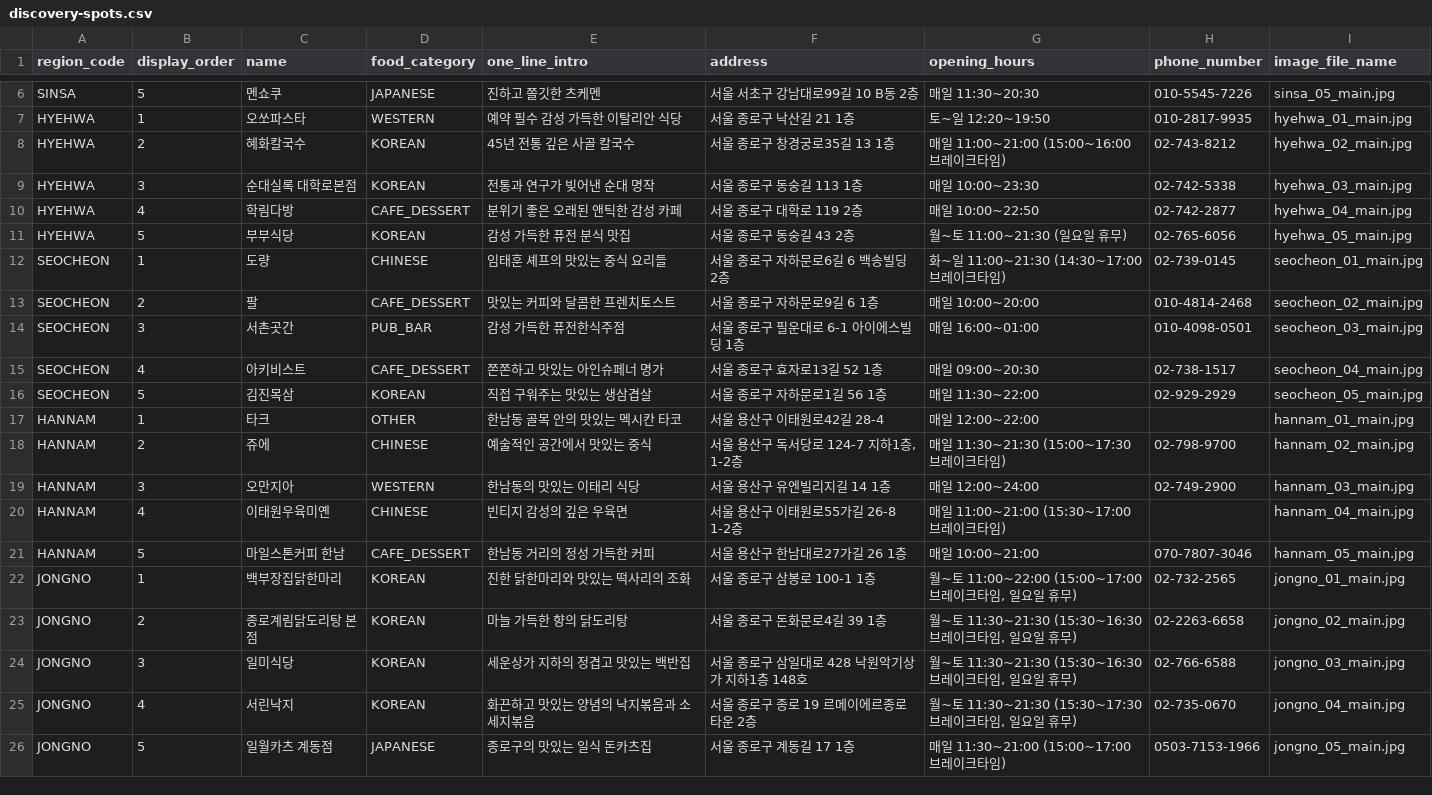
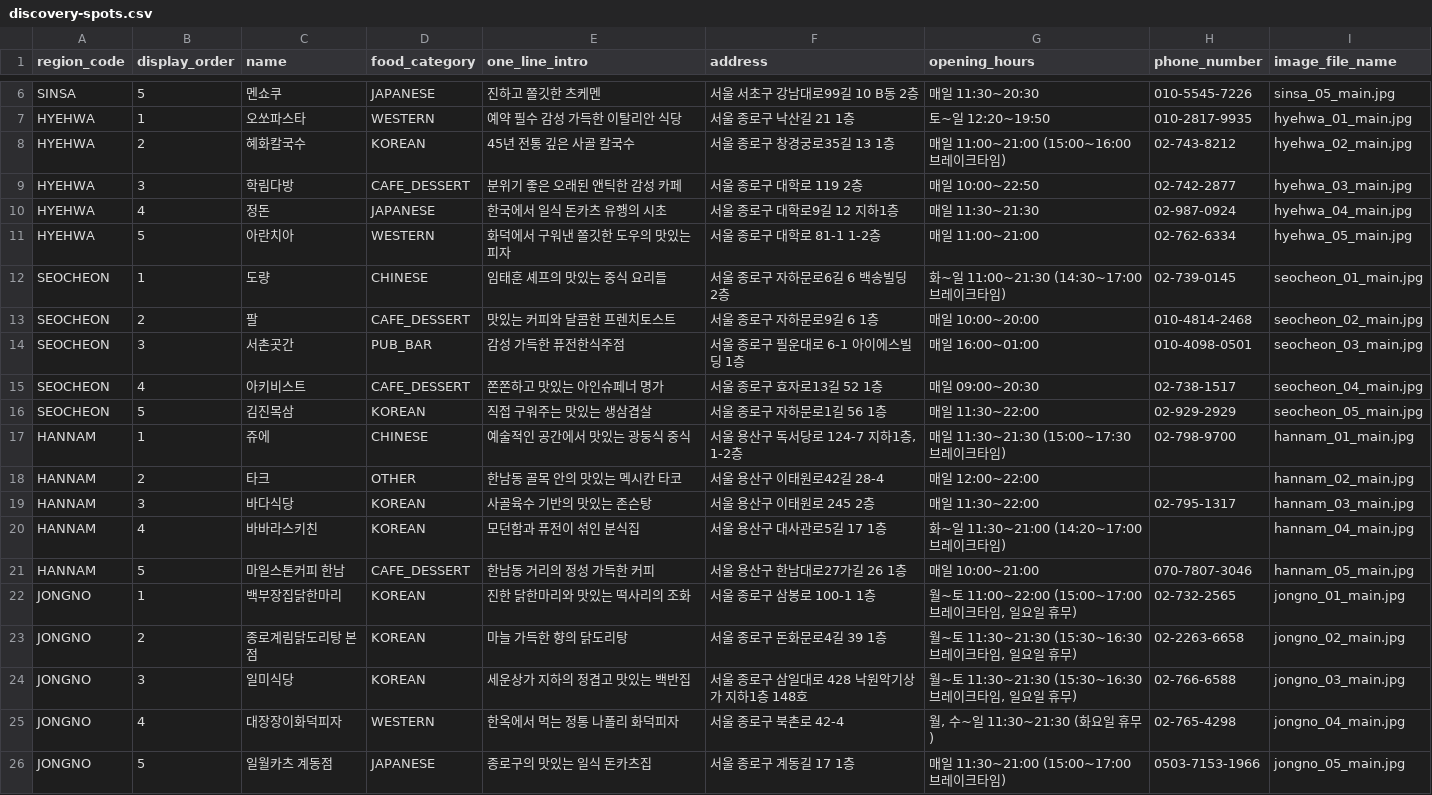
Before and after one commit to INU-pickeat/pickeat-backend, a CSV file: src/main/resources/curated/discovery-spots.csv, drawn as a sheet; only a part is shown, gaps mark what is left out.

```diff
--- a/src/main/resources/curated/discovery-spots.csv
+++ b/src/main/resources/curated/discovery-spots.csv
@@ -8,5 +8,5 @@ HYEHWA,1,"오쏘파스타",WESTERN,"예약 필수 감성 가득한 이탈리안
 HYEHWA,2,"혜화칼국수",KOREAN,"45년 전통 깊은 사골 칼국수","서울 종로구 창경궁로35길 13 1층","매일 11:00~21:00 (15:00~16:00 브레이크타임)","02-743-8212","hyehwa_02_main.jpg"
-HYEHWA,3,"순대실록 대학로본점",KOREAN,"전통과 연구가 빚어낸 순대 명작","서울 종로구 동숭길 113 1층","매일 10:00~23:30","02-742-5338","hyehwa_03_main.jpg"
-HYEHWA,4,"학림다방",CAFE_DESSERT,"분위기 좋은 오래된 앤틱한 감성 카페","서울 종로구 대학로 119 2층","매일 10:00~22:50","02-742-2877","hyehwa_04_main.jpg"
-HYEHWA,5,"부부식당",KOREAN,"감성 가득한 퓨전 분식 맛집","서울 종로구 동숭길 43 2층","월~토 11:00~21:30 (일요일 휴무)","02-765-6056","hyehwa_05_main.jpg"
+HYEHWA,3,"학림다방",CAFE_DESSERT,"분위기 좋은 오래된 앤틱한 감성 카페","서울 종로구 대학로 119 2층","매일 10:00~22:50","02-742-2877","hyehwa_03_main.jpg"
+HYEHWA,4,"정돈",JAPANESE,"한국에서 일식 돈카츠 유행의 시초","서울 종로구 대학로9길 12 지하1층","매일 11:30~21:30","02-987-0924","hyehwa_04_main.jpg"
+HYEHWA,5,"아란치아",WESTERN,"화덕에서 구워낸 쫄깃한 도우의 맛있는 피자","서울 종로구 대학로 81-1 1-2층","매일 11:00~21:00","02-762-6334","hyehwa_05_main.jpg"
 SEOCHEON,1,"도량",CHINESE,"임태훈 셰프의 맛있는 중식 요리들","서울 종로구 자하문로6길 6 백송빌딩 2층","화~일 11:00~21:30 (14:30~17:00 브레이크타임)","02-739-0145","seocheon_01_main.jpg"
@@ -16,6 +16,6 @@ SEOCHEON,4,"아키비스트",CAFE_DESSERT,"쫀쫀하고 맛있는 아인슈페
 SEOCHEON,5,"김진목삼",KOREAN,"직접 구워주는 맛있는 생삼겹살","서울 종로구 자하문로1길 56 1층","매일 11:30~22:00","02-929-2929","seocheon_05_main.jpg"
-HANNAM,1,"타크",OTHER,"한남동 골목 안의 맛있는 멕시칸 타코","서울 용산구 이태원로42길 28-4","매일 12:00~22:00",,"hannam_01_main.jpg"
-HANNAM,2,"쥬에",CHINESE,"예술적인 공간에서 맛있는 중식","서울 용산구 독서당로 124-7 지하1층, 1-2층","매일 11:30~21:30 (15:00~17:30 브레이크타임)","02-798-9700","hannam_02_main.jpg"
-HANNAM,3,"오만지아",WESTERN,"한남동의 맛있는 이태리 식당","서울 용산구 유엔빌리지길 14 1층","매일 12:00~24:00","02-749-2900","hannam_03_main.jpg"
-HANNAM,4,"이태원우육미옌",CHINESE,"빈티지 감성의 깊은 우육면","서울 용산구 이태원로55가길 26-8 1-2층","매일 11:00~21:00 (15:30~17:00 브레이크타임)",,"hannam_04_main.jpg"
+HANNAM,1,"쥬에",CHINESE,"예술적인 공간에서 맛있는 광둥식 중식","서울 용산구 독서당로 124-7 지하1층, 1-2층","매일 11:30~21:30 (15:00~17:30 브레이크타임)","02-798-9700","hannam_01_main.jpg"
+HANNAM,2,"타크",OTHER,"한남동 골목 안의 맛있는 멕시칸 타코","서울 용산구 이태원로42길 28-4","매일 12:00~22:00",,"hannam_02_main.jpg"
+HANNAM,3,"바다식당",KOREAN,"사골육수 기반의 맛있는 존슨탕","서울 용산구 이태원로 245 2층","매일 11:30~22:00","02-795-1317","hannam_03_main.jpg"
+HANNAM,4,"바바라스키친",KOREAN,"모던함과 퓨전이 섞인 분식집","서울 용산구 대사관로5길 17 1층","화~일 11:30~21:00 (14:20~17:00 브레이크타임)",,"hannam_04_main.jpg"
 HANNAM,5,"마일스톤커피 한남",CAFE_DESSERT,"한남동 거리의 정성 가득한 커피","서울 용산구 한남대로27가길 26 1층","매일 10:00~21:00","070-7807-3046","hannam_05_main.jpg"
@@ -24,3 +24,3 @@ JONGNO,2,"종로계림닭도리탕 본점",KOREAN,"마늘 가득한 향의 닭
 JONGNO,3,"일미식당",KOREAN,"세운상가 지하의 정겹고 맛있는 백반집","서울 종로구 삼일대로 428 낙원악기상가 지하1층 148호","월~토 11:30~21:30 (15:30~16:30 브레이크타임, 일요일 휴무)","02-766-6588","jongno_03_main.jpg"
-JONGNO,4,"서린낙지",KOREAN,"화끈하고 맛있는 양념의 낙지볶음과 소세지볶음","서울 종로구 종로 19 르메이에르종로타운 2층","월~토 11:30~21:30 (15:30~17:30 브레이크타임, 일요일 휴무)","02-735-0670","jongno_04_main.jpg"
+JONGNO,4,"대장장이화덕피자",WESTERN,"한옥에서 먹는 정통 나폴리 화덕피자","서울 종로구 북촌로 42-4","월, 수~일 11:30~21:30 (화요일 휴무)","02-765-4298","jongno_04_main.jpg"
 JONGNO,5,"일월카츠 계동점",JAPANESE,"종로구의 맛있는 일식 돈카츠집","서울 종로구 계동길 17 1층","매일 11:30~21:00 (15:00~17:00 브레이크타임)","0503-7153-1966","jongno_05_main.jpg"
```
Also changed, not shown: 28 other files.
